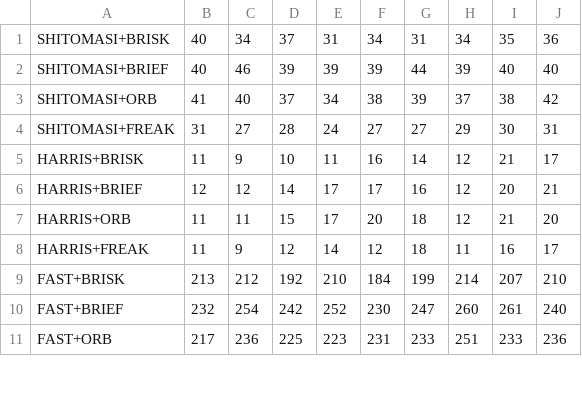
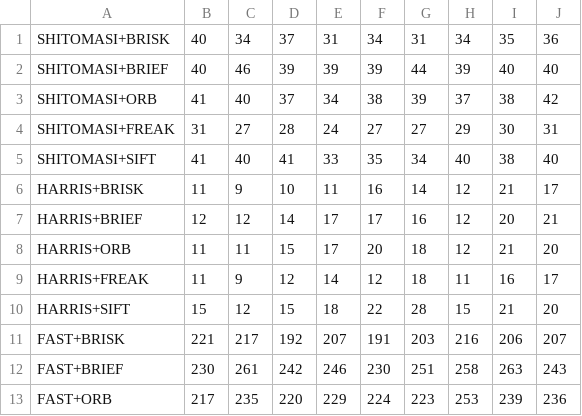
Before and after one commit to gvp-study/SFND_2D_Feature_Tracking, a CSV file: descriptors.csv, drawn as a sheet; only a part is shown; the diff covers the shown part only.

```diff
--- a/descriptors.csv
+++ b/descriptors.csv
@@ -4,2 +4,3 @@ SHITOMASI+ORB, 41, 40, 37, 34, 38, 39, 37, 38, 42
 SHITOMASI+FREAK, 31, 27, 28, 24, 27, 27, 29, 30, 31
+SHITOMASI+SIFT, 41, 40, 41, 33, 35, 34, 40, 38, 40
 HARRIS+BRISK, 11, 9, 10, 11, 16, 14, 12, 21, 17
@@ -8,4 +9,5 @@ HARRIS+ORB, 11, 11, 15, 17, 20, 18, 12, 21, 20
 HARRIS+FREAK, 11, 9, 12, 14, 12, 18, 11, 16, 17
-FAST+BRISK, 213, 212, 192, 210, 184, 199, 214, 207, 210
-FAST+BRIEF, 232, 254, 242, 252, 230, 247, 260, 261, 240
-FAST+ORB, 217, 236, 225, 223, 231, 233, 251, 233, 236
+HARRIS+SIFT, 15, 12, 15, 18, 22, 28, 15, 21, 20
+FAST+BRISK, 221, 217, 192, 207, 191, 203, 216, 206, 207
+FAST+BRIEF, 230, 261, 242, 246, 230, 251, 258, 263, 243
+FAST+ORB, 217, 235, 220, 229, 224, 223, 253, 239, 236
```
Also changed, not shown: 5 added rows and 103 edited cells elsewhere in this file, performance.csv, 1 other file.
